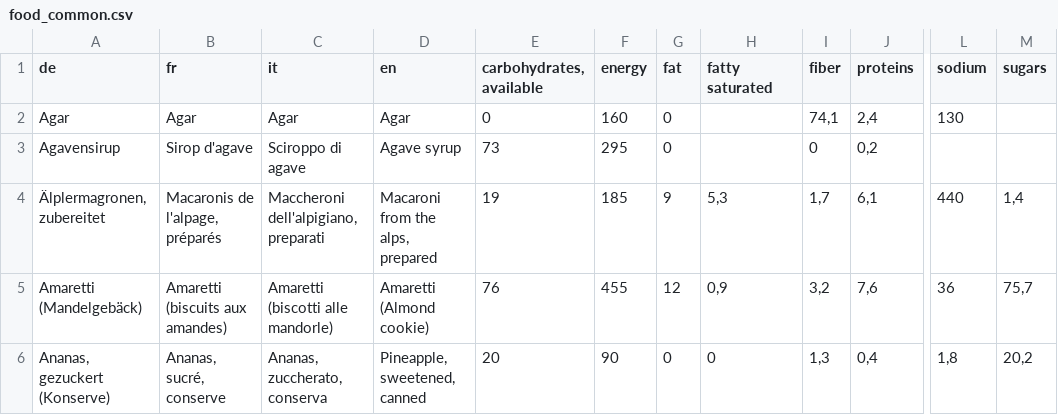
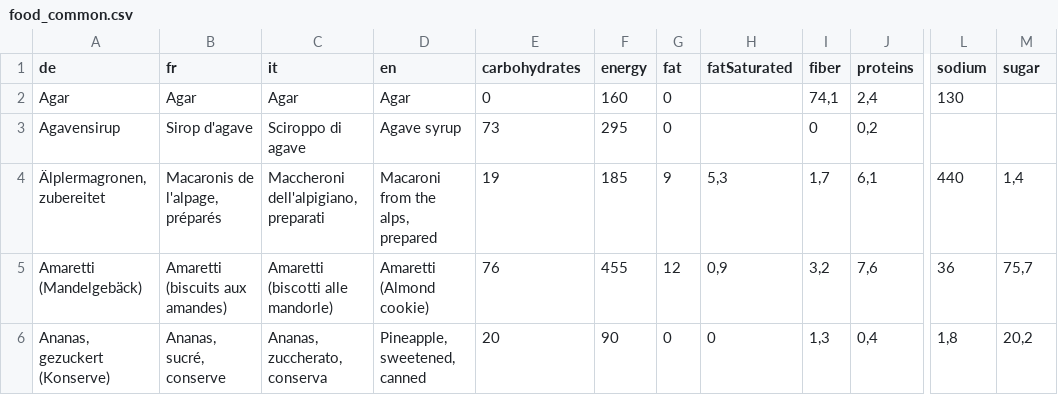
Before and after one commit to Faltenreich/Diaguard, a CSV file: shared/src/commonMain/composeResources/files/food_common.csv, drawn as a sheet; only a part is shown, gaps mark what is left out; the diff names each change by its address in the sheet, - before the commit and + after, or states it on an @@ line.

```diff
--- a/shared/src/commonMain/composeResources/files/food_common.csv
+++ b/shared/src/commonMain/composeResources/files/food_common.csv
-E1: carbohydrates, available
+E1: carbohydrates
-H1: fatty saturated
+H1: fatSaturated
-M1: sugars
+M1: sugar
```
Also changed, not shown: shared/src/commonMain/composeResources/files/tags.csv, shared/src/commonTest/resources/seed/food.csv, 3 other files.
